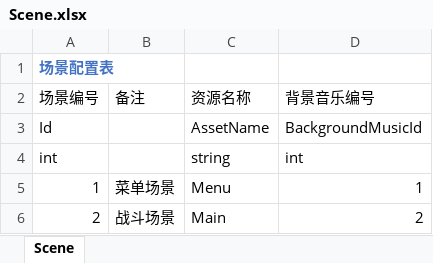
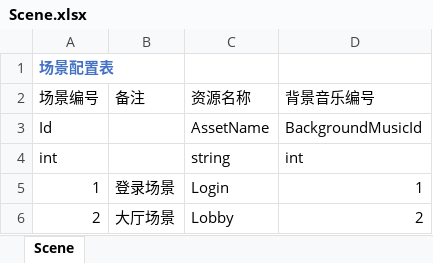
Before and after one commit to fuemocheng/UnityBaseFramework, an Excel workbook: Common/Excel/Scene.xlsx, sheet Scene, drawn as a sheet; values as stored, in another font and other column widths than the file's, no borders; the diff names each change by its address in the sheet, - before the commit and + after, or states it on an @@ line.

```diff
--- a/Common/Excel/Scene.xlsx (sheet Scene)
+++ b/Common/Excel/Scene.xlsx (sheet Scene)
-B5 (备注): 菜单场景
+B5 (备注): 登录场景
-C5 (资源名称): Menu
+C5 (资源名称): Login
-B6 (备注): 战斗场景
+B6 (备注): 大厅场景
-C6 (资源名称): Main
+C6 (资源名称): Lobby
```
Also changed, not shown: Common/Excel/UIForm.xlsx, 5 other files.
